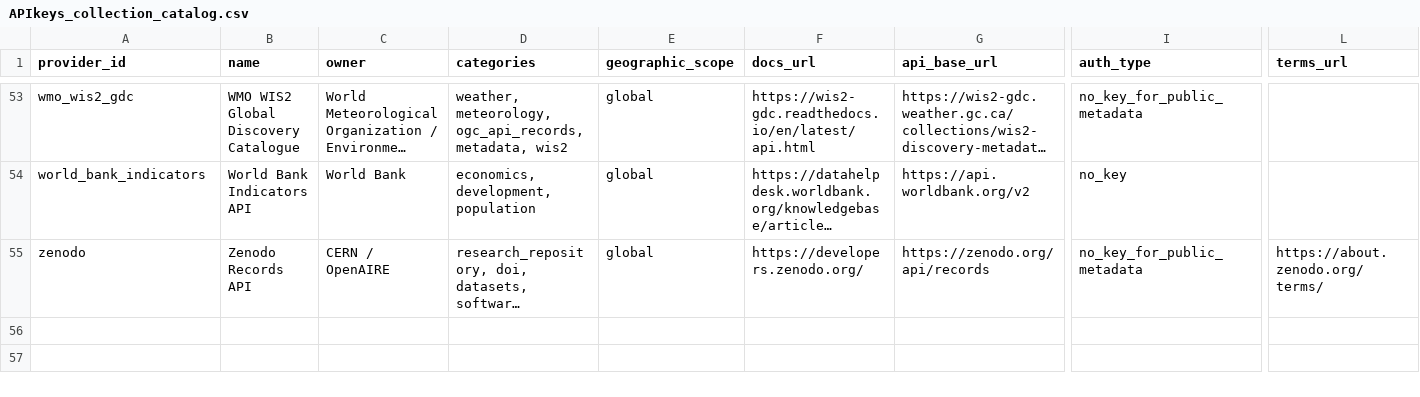
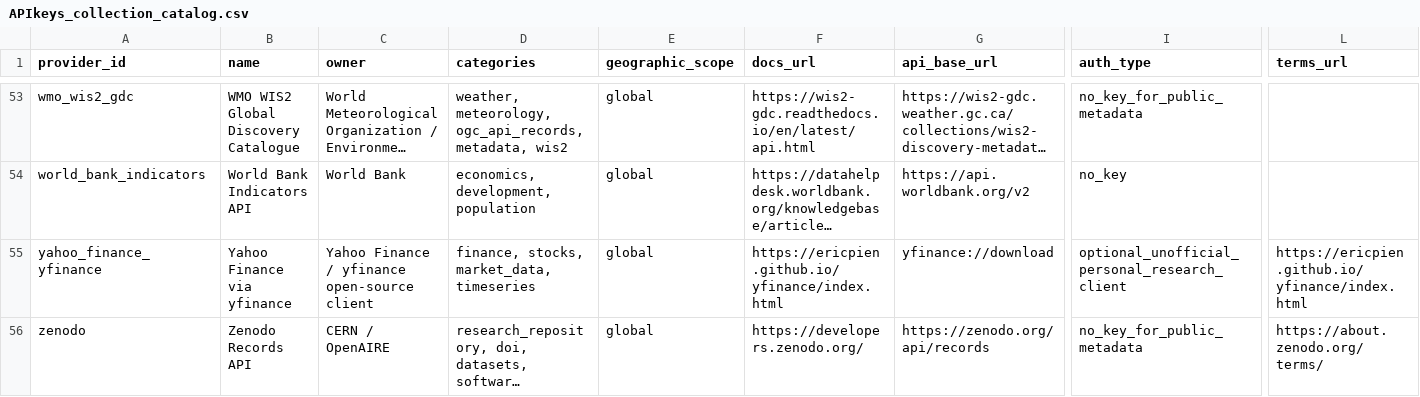
Before and after one commit to YanAnnLu/APIkeys_collection, a CSV file: catalog/APIkeys_collection_catalog.csv, drawn as a sheet; only a part is shown, gaps mark what is left out; long unchanged cells end in …; rows hold the shown columns only; the diff names each change by its address in the sheet, - before the commit and + after, or states it on an @@ line.

Commit message:
Add optional yfinance demo adapter

```diff
--- a/catalog/APIkeys_collection_catalog.csv
+++ b/catalog/APIkeys_collection_catalog.csv
+row 55: yahoo_finance_yfinance | Yahoo Finance via yfinance | Yahoo Finance / yfinance open-source client | finance, stocks, market_data, timeseries | global | https://ericpien.github.io/yfinance/index.html | yfinance://download | optional_unofficial_personal_research_client | https://ericpien.github.io/yfinance/index.html
```
Also changed, not shown: 18 other files.
